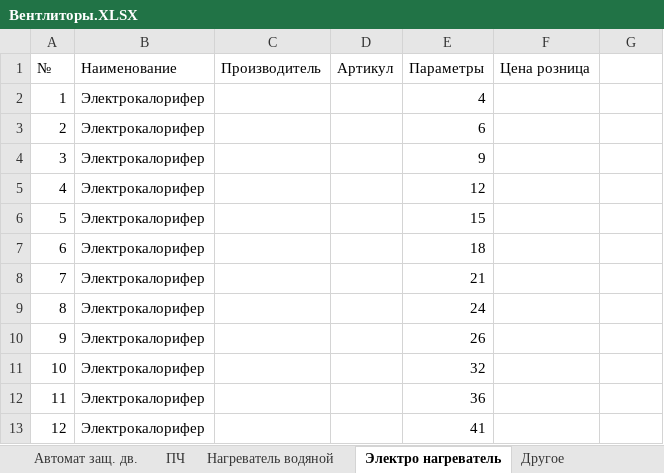
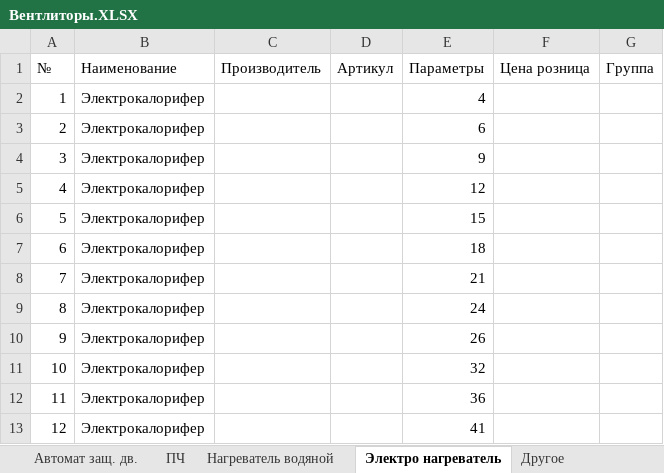
Before and after one commit to DruzhininVasily/Altair_calculator, an Excel workbook: Вентлиторы.XLSX, sheet Электро нагреватель, drawn as a sheet; values as stored, in another font and other column widths than the file's, no borders; table styles not drawn; the diff names each change by its address in the sheet, - before the commit and + after, or states it on an @@ line.

```diff
--- a/Вентлиторы.XLSX (sheet Электро нагреватель)
+++ b/Вентлиторы.XLSX (sheet Электро нагреватель)
-G1: (empty)
+G1: Группа
```
Also changed, not shown: sheet Нагреватель водяной, sheet Автомат защ. дв., sheet ПЧ, sheet Другое, sheet Электродвигатели, Цены на комплектующие.xlsx, 17 other files.
